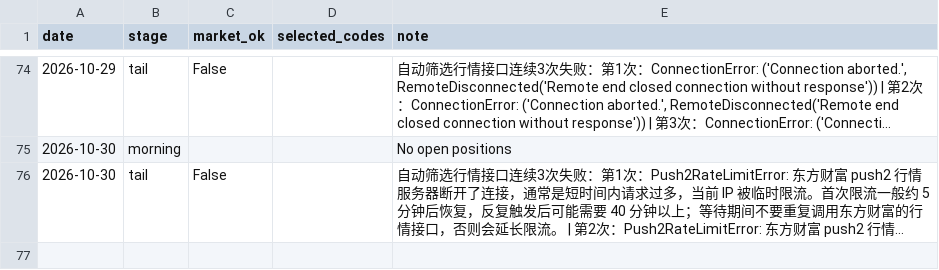
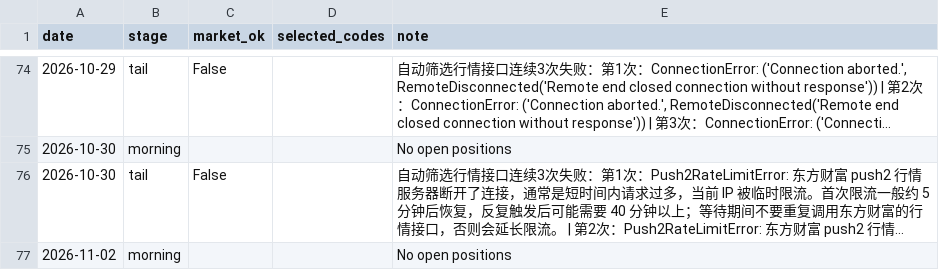
Before and after one commit to willhemin-alt/a-share-dashboard, a CSV file: data/decisions.csv, drawn as a sheet; only a part is shown, gaps mark what is left out; long unchanged cells end in …; the diff names each change by its address in the sheet, - before the commit and + after, or states it on an @@ line.

```diff
--- a/data/decisions.csv
+++ b/data/decisions.csv
+row 77: 2026-11-02 | morning |  |  | No open positions
```
